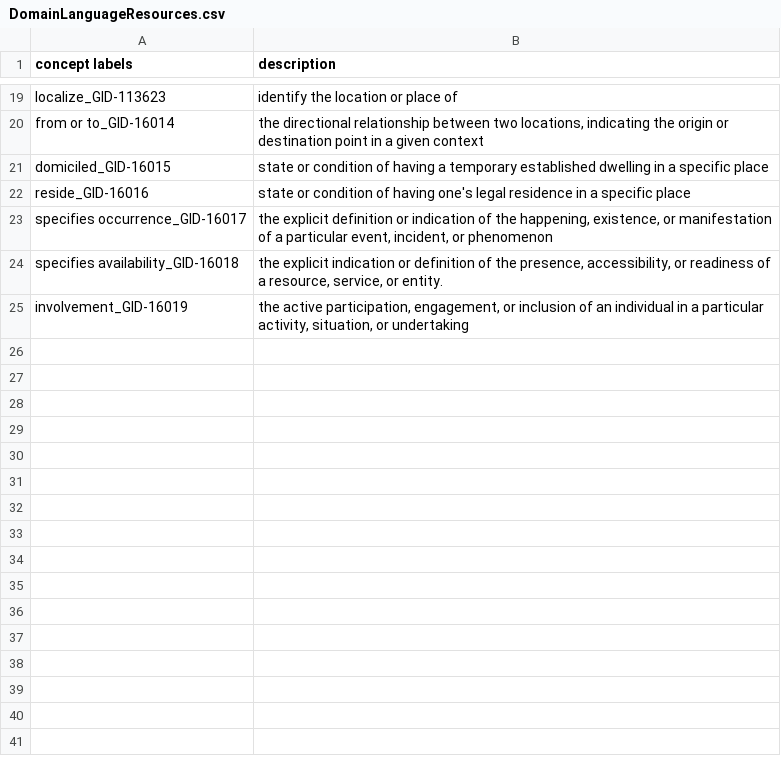
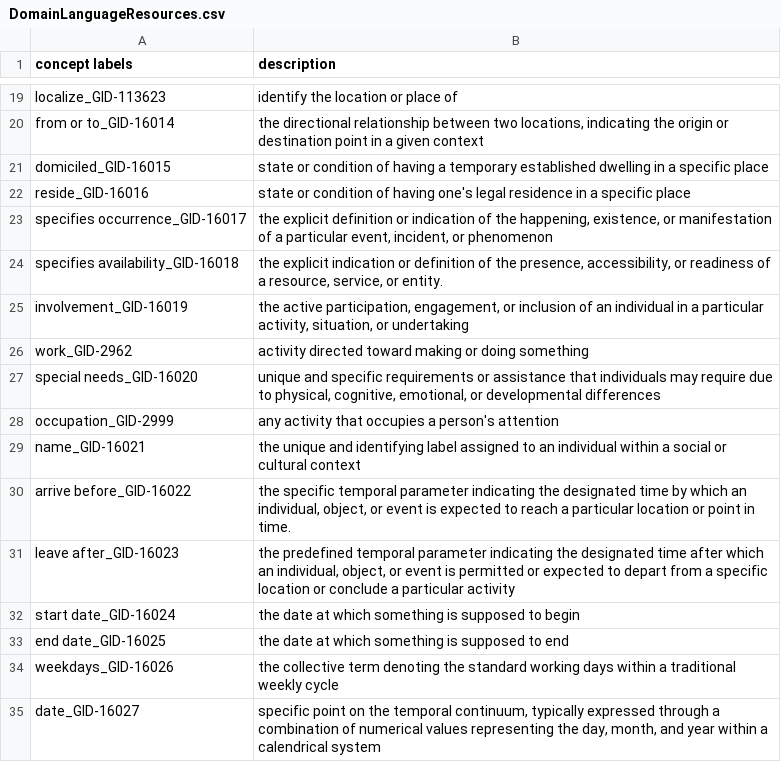
Before and after one commit to ThomasPasquali/Transportation-Education-Facilities, a CSV file: Phase 3 - Language Definition/DomainLanguageResources.csv, drawn as a sheet; only a part is shown, gaps mark what is left out.

```diff
--- a/Phase 3 - Language Definition/DomainLanguageResources.csv
+++ b/Phase 3 - Language Definition/DomainLanguageResources.csv
@@ -25 +25,11 @@ specifies availability_GID-16018,"the explicit indication or definition of the p
 involvement_GID-16019,"the active participation, engagement, or inclusion of an individual in a particular activity, situation, or undertaking"
+work_GID-2962,activity directed toward making or doing something
+special needs_GID-16020,"unique and specific requirements or assistance that individuals may require due to physical, cognitive, emotional, or developmental differences"
+occupation_GID-2999,any activity that occupies a person's attention
+name_GID-16021,the unique and identifying label assigned to an individual within a social or cultural context
+arrive before_GID-16022,"the specific temporal parameter indicating the designated time by which an individual, object, or event is expected to reach a particular location or point in time."
+leave after_GID-16023,"the predefined temporal parameter indicating the designated time after which an individual, object, or event is permitted or expected to depart from a specific location or conclude a particular activity"
+start date_GID-16024,the date at which something is supposed to begin
+end date_GID-16025,the date at which something is supposed to end
+weekdays_GID-16026,the collective term denoting the standard working days within a traditional weekly cycle
+date_GID-16027,"specific point on the temporal continuum, typically expressed through a combination of numerical values representing the day, month, and year within a calendrical system"
```
Also changed, not shown: Phase 3 - Language Definition/DomainLanguageResources_custom.csv.
